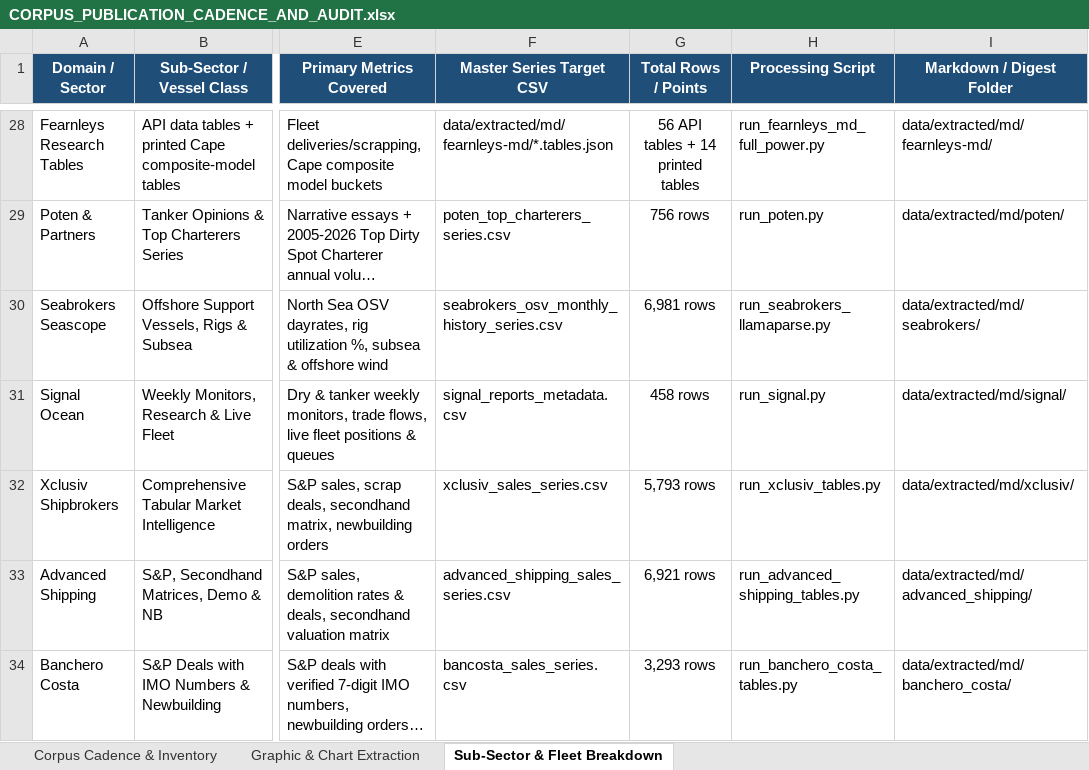
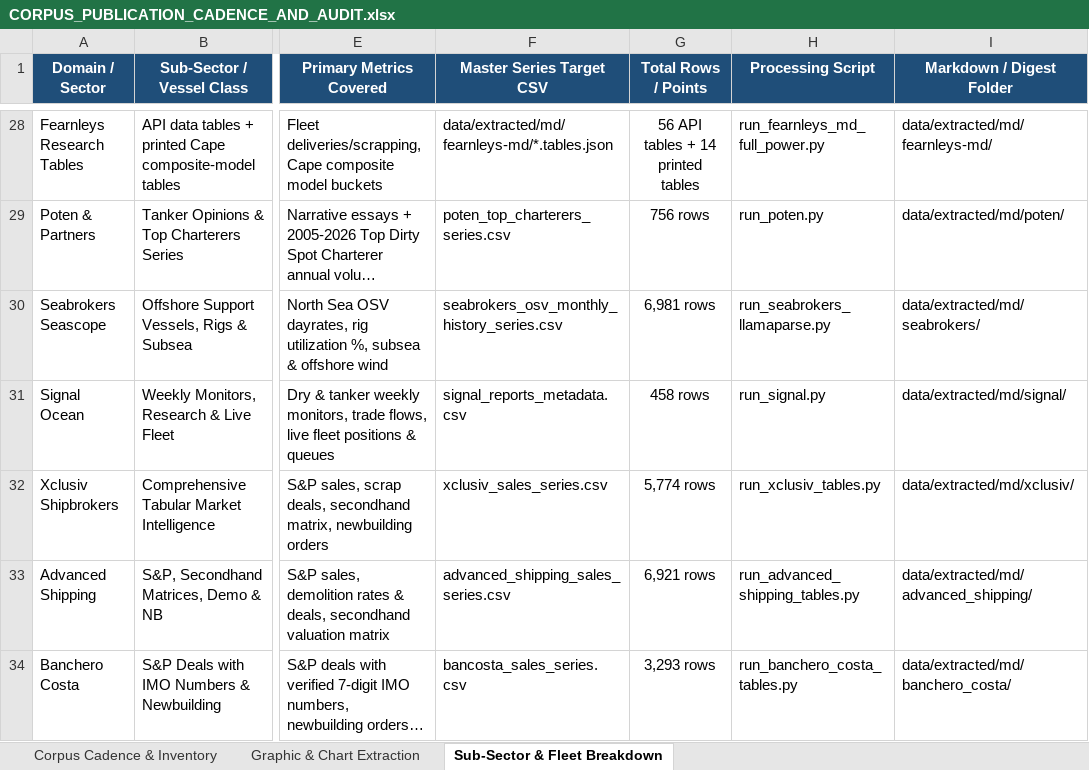
Before and after one commit to yieldchaser/Shipping, an Excel workbook: corpus/CORPUS_PUBLICATION_CADENCE_AND_AUDIT.xlsx, sheet Sub-Sector & Fleet Breakdown, drawn as a sheet; only a part is shown, gaps mark what is left out; long unchanged cells end in …; values as stored, in another font and other column widths than the file's, no borders; the diff names each change by its address in the sheet, - before the commit and + after, or states it on an @@ line.

```diff
--- a/corpus/CORPUS_PUBLICATION_CADENCE_AND_AUDIT.xlsx (sheet Sub-Sector & Fleet Breakdown)
+++ b/corpus/CORPUS_PUBLICATION_CADENCE_AND_AUDIT.xlsx (sheet Sub-Sector & Fleet Breakdown)
-G32 (Total Rows / Points): 5,793 rows
+G32 (Total Rows / Points): 5,774 rows
```
Also changed, not shown: sheet Corpus Cadence & Inventory, data/extracted/series/corpus_publication_cadence_and_audit.xlsx, 5 other files.
